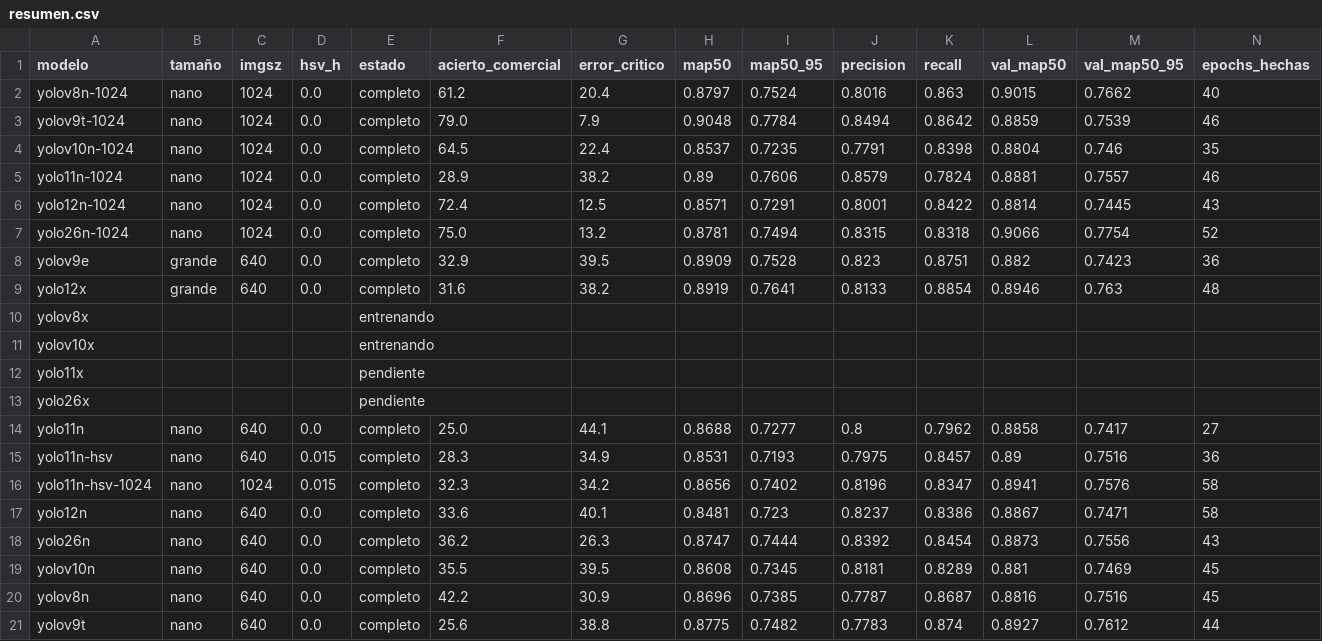
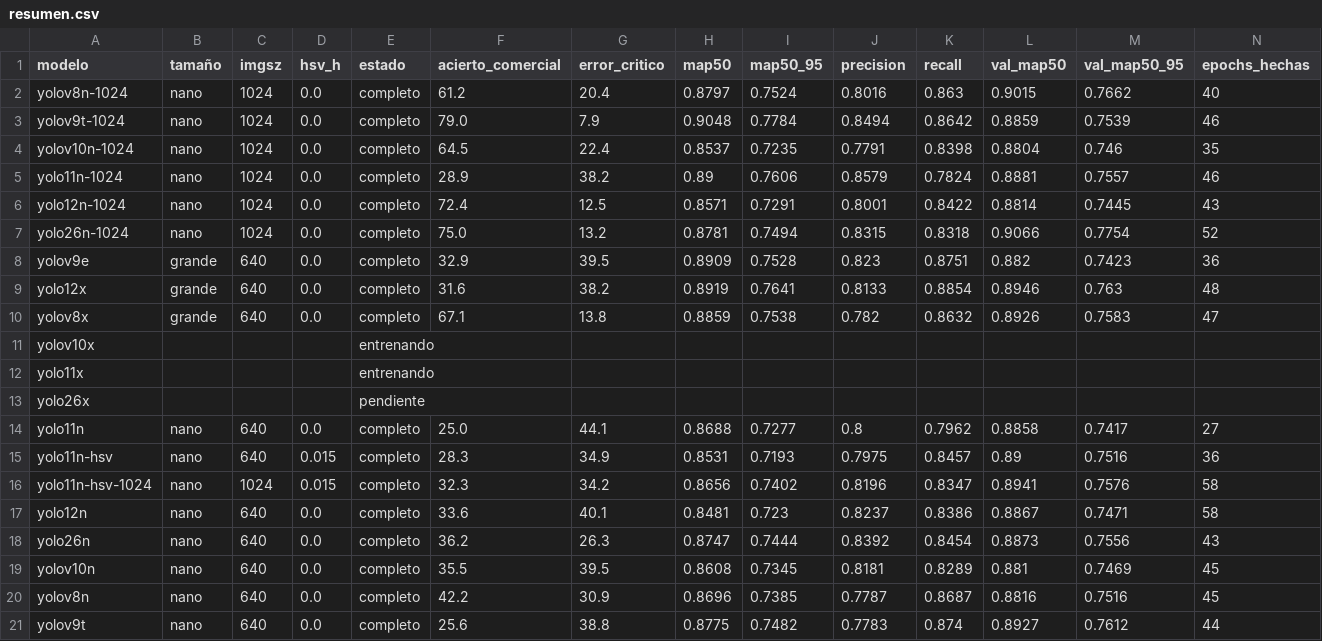
Before and after one commit to Jairocustodio-jc/DatasetFresas, a CSV file: benchmark/6lotes/resumen.csv, drawn as a sheet; only a part is shown; removed rows and columns are numbered as before the commit, all else as after; rows hold the shown columns only; the diff names each change by its address in the sheet, - before the commit and + after, or states it on an @@ line.

```diff
--- a/benchmark/6lotes/resumen.csv
+++ b/benchmark/6lotes/resumen.csv
-row 10: yolov8x |  |  |  | entrenando
+row 10: yolov8x | grande | 640 | 0.0 | completo | 67.1 | 13.8 | 0.8859 | 0.7538 | 0.782 | 0.8632 | 0.8926 | 0.7583 | 47
-E12 (estado): pendiente
+E12 (estado): entrenando
```
Also changed, not shown: benchmark/6lotes/runs/yolov10x/results.csv, benchmark/6lotes/runs/yolov8x/results.csv, 44 other files.
